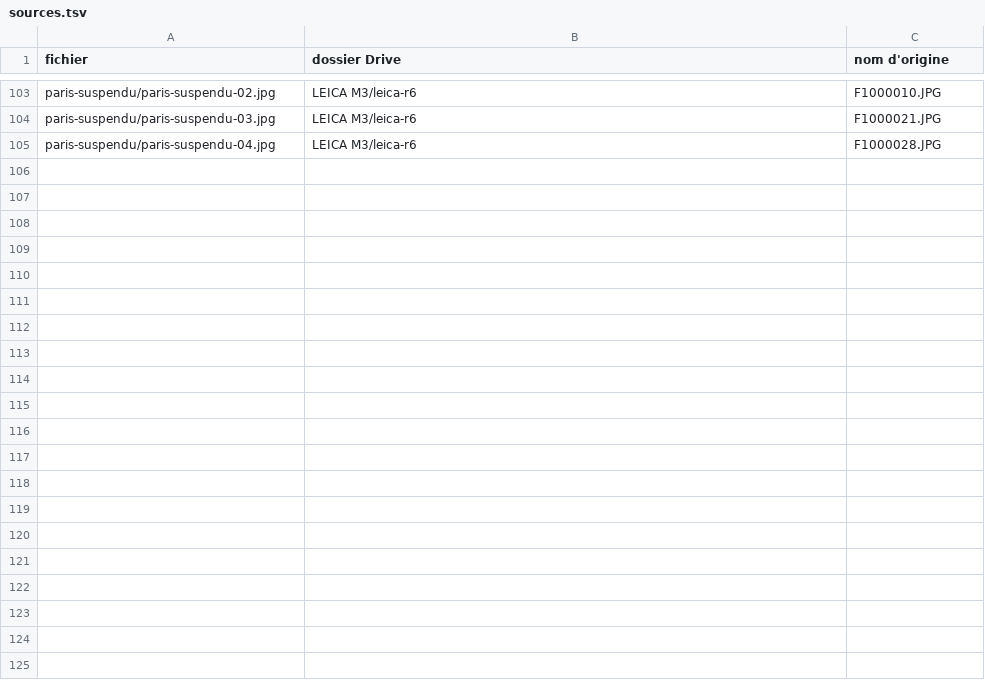
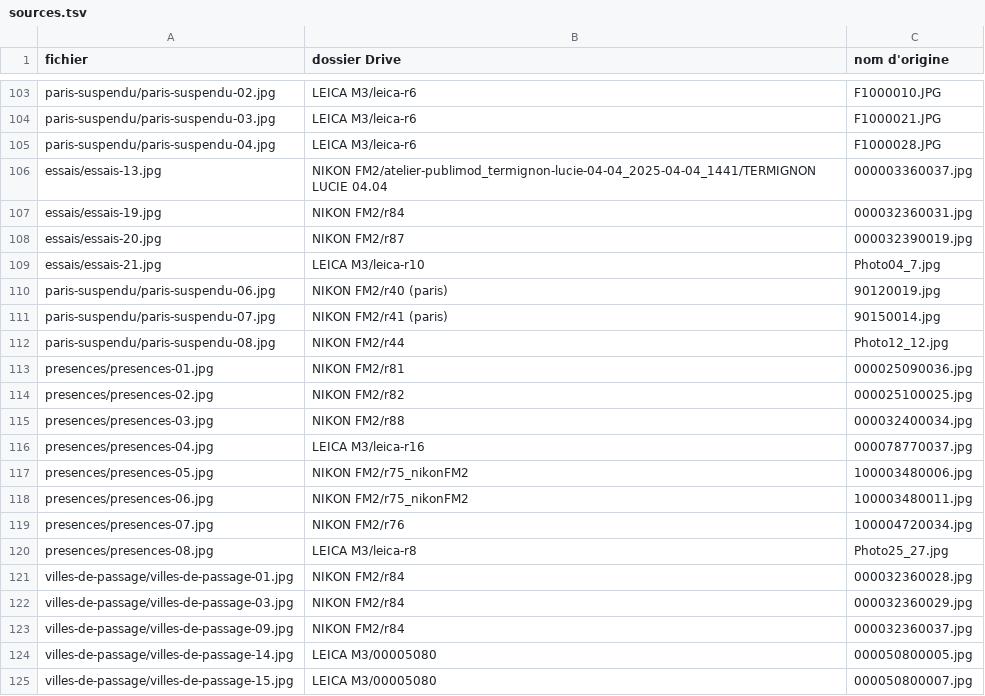
Before and after one commit to lterm/website, a TSV file: images/sources.tsv, drawn as a sheet; only a part is shown, gaps mark what is left out.

```diff
--- a/images/sources.tsv
+++ b/images/sources.tsv
@@ -105 +105,21 @@ paris-suspendu/paris-suspendu-03.jpg	LEICA M3/leica-r6	F1000021.JPG
 paris-suspendu/paris-suspendu-04.jpg	LEICA M3/leica-r6	F1000028.JPG
+essais/essais-13.jpg	NIKON FM2/atelier-publimod_termignon-lucie-04-04_2025-04-04_1441/TERMIGNON LUCIE 04.04	000003360037.jpg
+essais/essais-19.jpg	NIKON FM2/r84	000032360031.jpg
+essais/essais-20.jpg	NIKON FM2/r87	000032390019.jpg
+essais/essais-21.jpg	LEICA M3/leica-r10	Photo04_7.jpg
+paris-suspendu/paris-suspendu-06.jpg	NIKON FM2/r40 (paris)	90120019.jpg
+paris-suspendu/paris-suspendu-07.jpg	NIKON FM2/r41 (paris)	90150014.jpg
+paris-suspendu/paris-suspendu-08.jpg	NIKON FM2/r44	Photo12_12.jpg
+presences/presences-01.jpg	NIKON FM2/r81	000025090036.jpg
+presences/presences-02.jpg	NIKON FM2/r82	000025100025.jpg
+presences/presences-03.jpg	NIKON FM2/r88	000032400034.jpg
+presences/presences-04.jpg	LEICA M3/leica-r16	000078770037.jpg
+presences/presences-05.jpg	NIKON FM2/r75_nikonFM2	100003480006.jpg
+presences/presences-06.jpg	NIKON FM2/r75_nikonFM2	100003480011.jpg
+presences/presences-07.jpg	NIKON FM2/r76	100004720034.jpg
+presences/presences-08.jpg	LEICA M3/leica-r8	Photo25_27.jpg
+villes-de-passage/villes-de-passage-01.jpg	NIKON FM2/r84	000032360028.jpg
+villes-de-passage/villes-de-passage-03.jpg	NIKON FM2/r84	000032360029.jpg
+villes-de-passage/villes-de-passage-09.jpg	NIKON FM2/r84	000032360037.jpg
+villes-de-passage/villes-de-passage-14.jpg	LEICA M3/00005080	000050800005.jpg
+villes-de-passage/villes-de-passage-15.jpg	LEICA M3/00005080	000050800007.jpg
```
Also changed, not shown: 38 other files.
